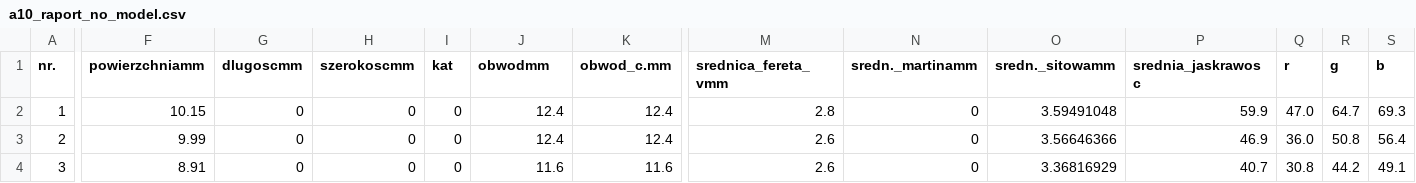
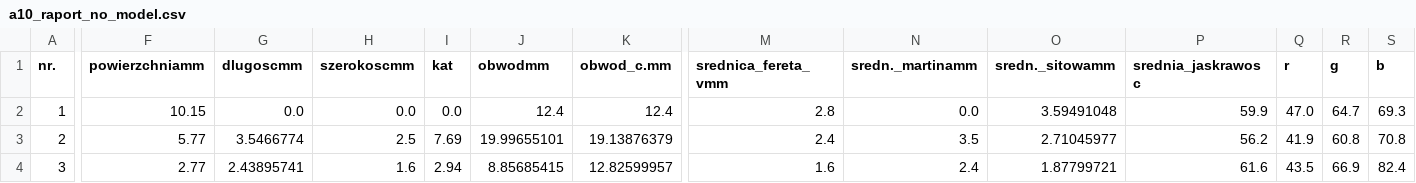
Before and after one commit to bAIcteria/microscope-ml-analyser, a CSV file: workflows/01_workflow/raport_generating_test/y/results/a10_raport_no_model.csv, drawn as a sheet; only a part is shown, gaps mark what is left out; the diff covers the shown part only; the diff names each change by its address in the sheet, - before the commit and + after, or states it on an @@ line.

```diff
--- a/workflows/01_workflow/raport_generating_test/y/results/a10_raport_no_model.csv
+++ b/workflows/01_workflow/raport_generating_test/y/results/a10_raport_no_model.csv
-G2 (dlugoscmm): 0
+G2 (dlugoscmm): 0.0
-H2 (szerokoscmm): 0
+H2 (szerokoscmm): 0.0
-I2 (kat): 0
+I2 (kat): 0.0
-N2 (sredn._martinamm): 0
+N2 (sredn._martinamm): 0.0
-F3 (powierzchniamm): 9.99
+F3 (powierzchniamm): 5.77
-G3 (dlugoscmm): 0
+G3 (dlugoscmm): 3.5466774
-H3 (szerokoscmm): 0
+H3 (szerokoscmm): 2.5
-I3 (kat): 0
+I3 (kat): 7.69
-J3 (obwodmm): 12.4
+J3 (obwodmm): 19.99655101
-K3 (obwod_c.mm): 12.4
+K3 (obwod_c.mm): 19.13876379
-M3 (srednica_fereta_vmm): 2.6
+M3 (srednica_fereta_vmm): 2.4
-N3 (sredn._martinamm): 0
+N3 (sredn._martinamm): 3.5
-O3 (sredn._sitowamm): 3.56646366
+O3 (sredn._sitowamm): 2.71045977
-P3 (srednia_jaskrawosc): 46.9
+P3 (srednia_jaskrawosc): 56.2
-Q3 (r): 36.0
+Q3 (r): 41.9
-R3 (g): 50.8
+R3 (g): 60.8
-S3 (b): 56.4
+S3 (b): 70.8
-F4 (powierzchniamm): 8.91
+F4 (powierzchniamm): 2.77
-G4 (dlugoscmm): 0
+G4 (dlugoscmm): 2.43895741
-H4 (szerokoscmm): 0
+H4 (szerokoscmm): 1.6
-I4 (kat): 0
+I4 (kat): 2.94
-J4 (obwodmm): 11.6
+J4 (obwodmm): 8.85685415
-K4 (obwod_c.mm): 11.6
+K4 (obwod_c.mm): 12.82599957
-M4 (srednica_fereta_vmm): 2.6
+M4 (srednica_fereta_vmm): 1.6
-N4 (sredn._martinamm): 0
+N4 (sredn._martinamm): 2.4
-O4 (sredn._sitowamm): 3.36816929
+O4 (sredn._sitowamm): 1.87799721
-P4 (srednia_jaskrawosc): 40.7
+P4 (srednia_jaskrawosc): 61.6
-Q4 (r): 30.8
+Q4 (r): 43.5
-R4 (g): 44.2
+R4 (g): 66.9
-S4 (b): 49.1
+S4 (b): 82.4
```
Also changed, not shown: 120 edited cells elsewhere in this file, workflows/01_workflow/raport_generating_test/y/results/a1_raport_no_model.csv, workflows/01_workflow/raport_generating_test/y/results/a2_raport_no_model.csv, 39 other files.
